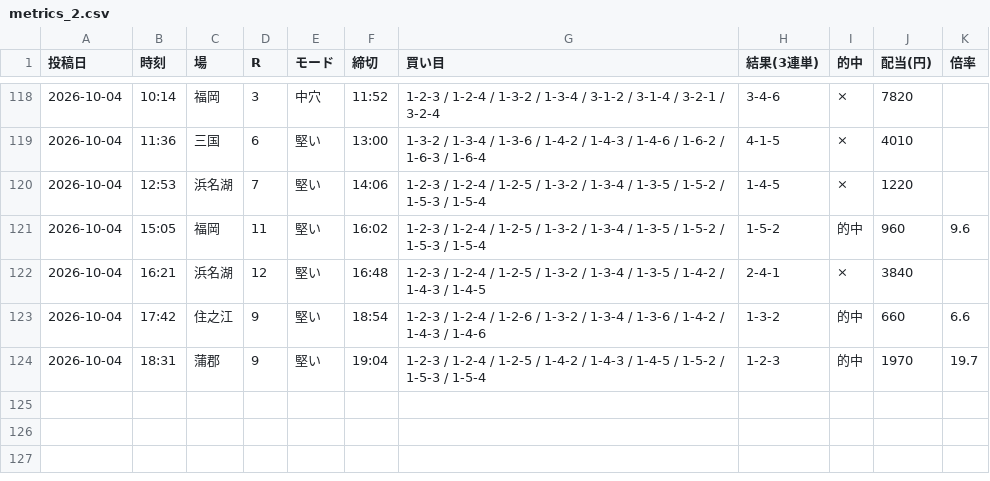
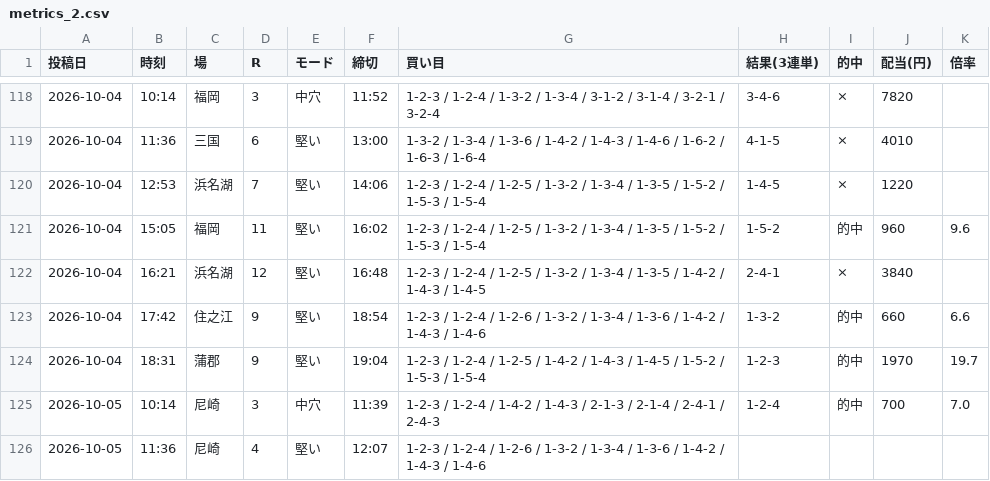
Before and after one commit to Growth37/kyotei-threads-bot, a CSV file: metrics_2.csv, drawn as a sheet; only a part is shown, gaps mark what is left out; the diff names each change by its address in the sheet, - before the commit and + after, or states it on an @@ line.

Commit message:
metrics: 2号の的中結果を更新

```diff
--- a/metrics_2.csv
+++ b/metrics_2.csv
+row 125: 2026-10-05 | 10:14 | 尼崎 | 3 | 中穴 | 11:39 | 1-2-3 / 1-2-4 / 1-4-2 / 1-4-3 / 2-1-3 / 2-1-4 / 2-4-1 / 2-4-3 | 1-2-4 | 的中 | 700 | 7.0
+row 126: 2026-10-05 | 11:36 | 尼崎 | 4 | 堅い | 12:07 | 1-2-3 / 1-2-4 / 1-2-6 / 1-3-2 / 1-3-4 / 1-3-6 / 1-4-2 / 1-4-3 / 1-4-6
```
Also changed, not shown: 1 other file.
